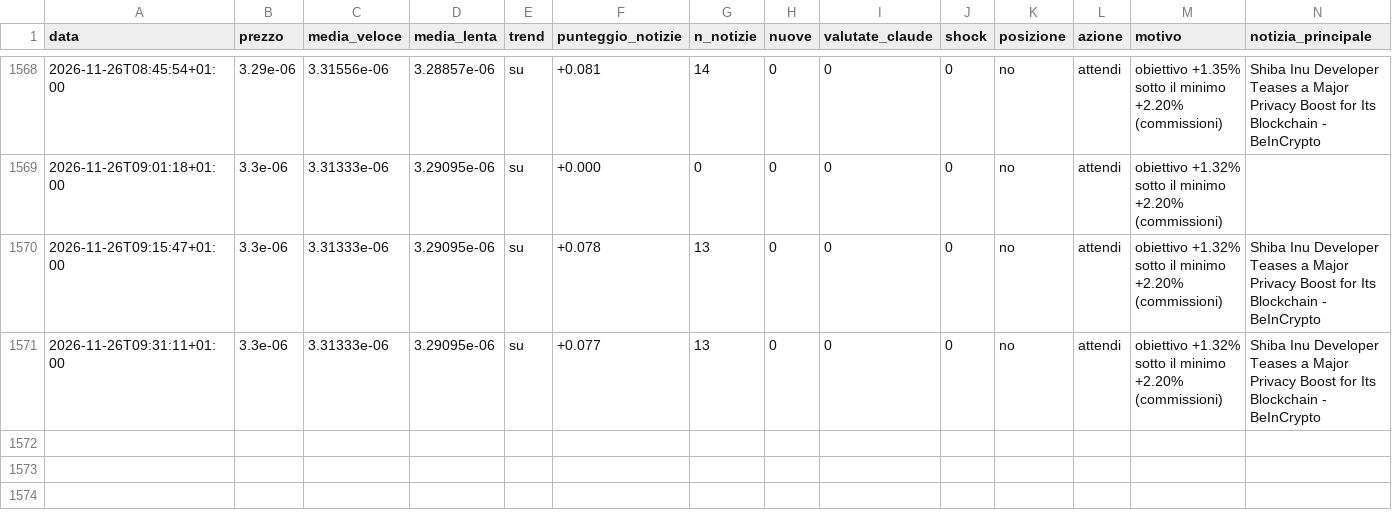
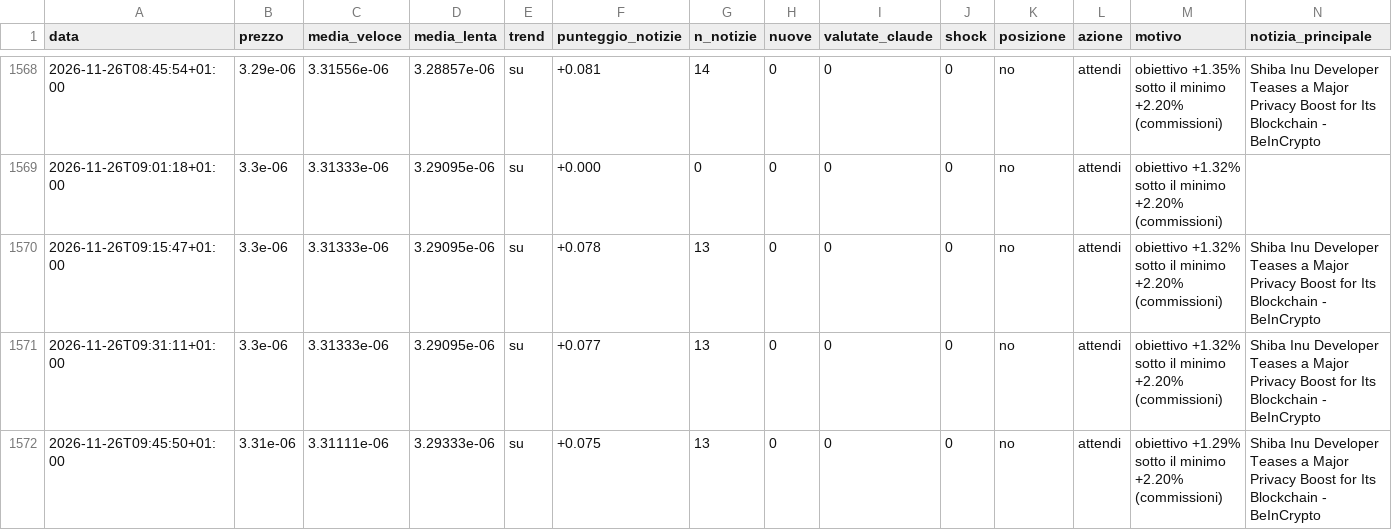
Before and after one commit to Van3d-max/sol-sentinel-, a CSV file: decisioni_shib_veloce.csv, drawn as a sheet; only a part is shown, gaps mark what is left out; rows hold the shown columns only; the diff names each change by its address in the sheet, - before the commit and + after, or states it on an @@ line.

```diff
--- a/decisioni_shib_veloce.csv
+++ b/decisioni_shib_veloce.csv
+row 1572: 2026-11-26T09:45:50+01:00 | 3.31e-06 | 3.31111e-06 | 3.29333e-06 | su | +0.075 | 13 | 0 | 0 | 0 | no | attendi | obiettivo +1.29% sotto il minimo +2.20% (commissioni) | Shiba Inu Developer Teases a Major Privacy Boost for Its Blockchain - BeInCrypto
```
Also changed, not shown: decisioni_btc_veloce.csv, decisioni_eth_veloce.csv, 9 other files.
